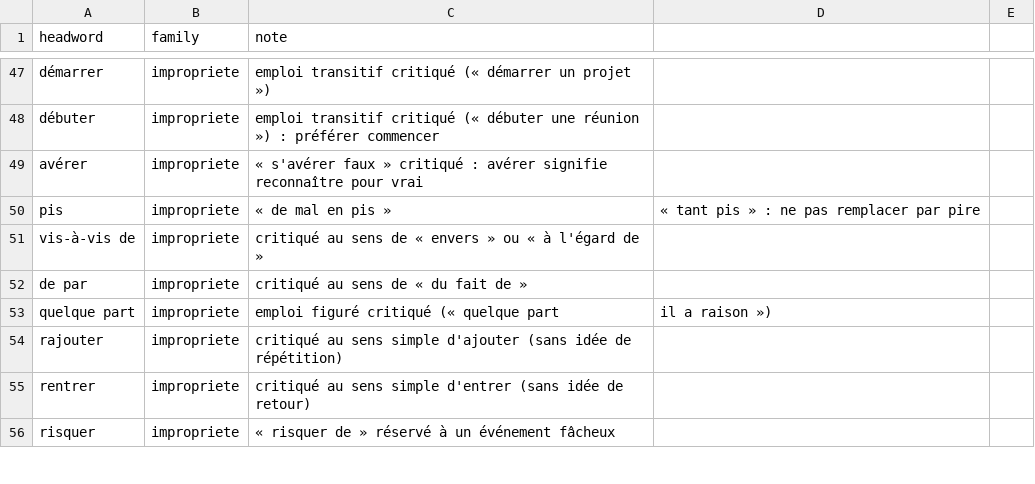
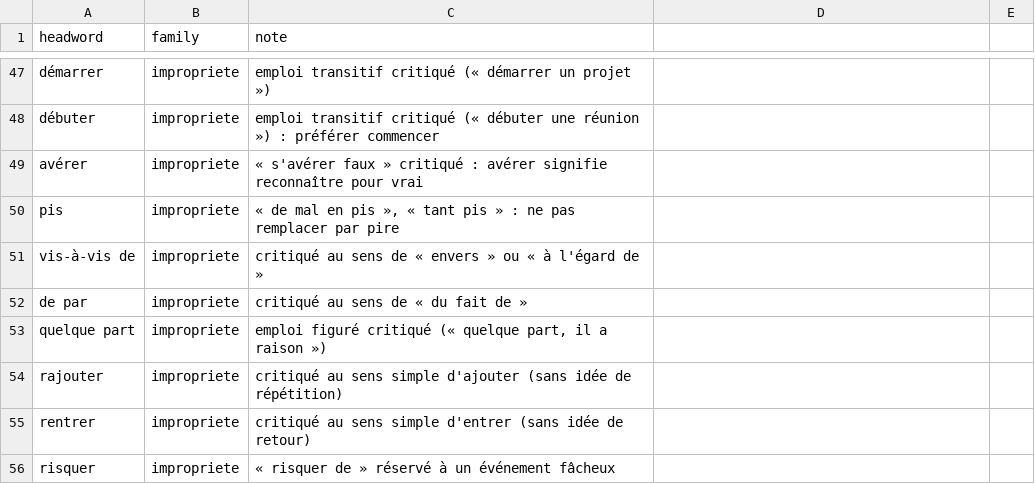
Before and after one commit to hugoPeyronCode/vocabularyAppFramework, a CSV file: content/fr/listes/editorial.csv, drawn as a sheet; only a part is shown, gaps mark what is left out; the diff covers the shown part only.

```diff
--- a/content/fr/listes/editorial.csv
+++ b/content/fr/listes/editorial.csv
@@ -49,6 +49,6 @@ débuter,impropriete,emploi transitif critiqué (« débuter une réunion ») :
 avérer,impropriete,« s'avérer faux » critiqué : avérer signifie reconnaître pour vrai
-pis,impropriete,« de mal en pis », « tant pis » : ne pas remplacer par pire
+pis,impropriete,"« de mal en pis », « tant pis » : ne pas remplacer par pire"
 vis-à-vis de,impropriete,critiqué au sens de « envers » ou « à l'égard de »
 de par,impropriete,critiqué au sens de « du fait de »
-quelque part,impropriete,emploi figuré critiqué (« quelque part, il a raison »)
+quelque part,impropriete,"emploi figuré critiqué (« quelque part, il a raison »)"
 rajouter,impropriete,critiqué au sens simple d'ajouter (sans idée de répétition)
```
Also changed, not shown: 42 edited cells elsewhere in this file.
